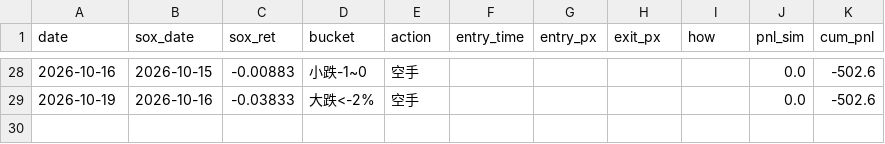
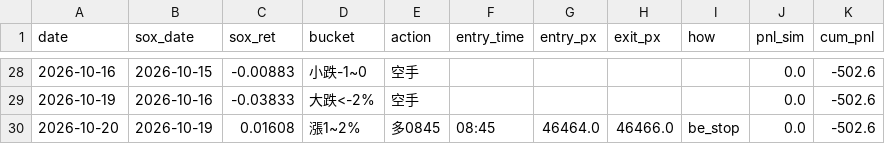
Before and after one commit to shihpc/taiwan-backtest, a CSV file: walkforward/ledger_shadow_1rbe.csv, drawn as a sheet; only a part is shown, gaps mark what is left out; the diff names each change by its address in the sheet, - before the commit and + after, or states it on an @@ line.

```diff
--- a/walkforward/ledger_shadow_1rbe.csv
+++ b/walkforward/ledger_shadow_1rbe.csv
+row 30: 2026-10-20 | 2026-10-19 | 0.01608 | 漲1~2% | 多0845 | 08:45 | 46464.0 | 46466.0 | be_stop | 0.0 | -502.6
```
Also changed, not shown: walkforward/ledger_shadow_1rbe_ts.csv.
